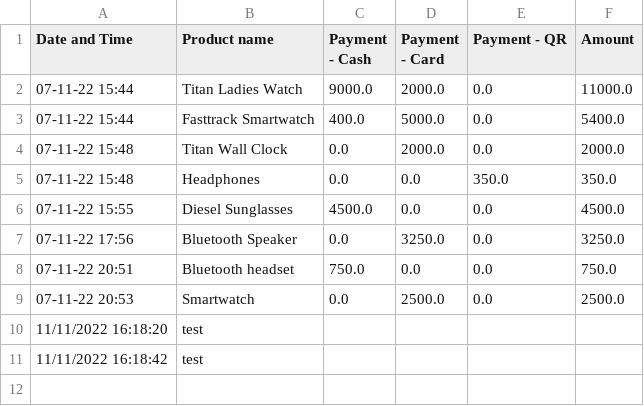
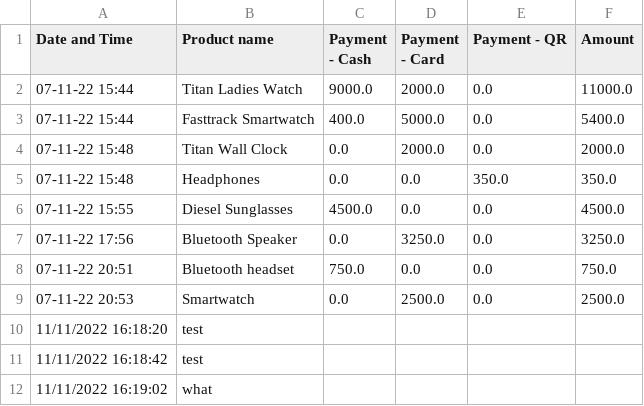
Before and after one commit to harishindl/sales_test, a CSV file: Sales.csv, drawn as a sheet.

Commit message:
committing files

```diff
--- a/Sales.csv
+++ b/Sales.csv
@@ -11 +11,2 @@ Date and Time,Product name,Payment - Cash,Payment - Card,Payment - QR,Amount
 11/11/2022 16:18:42,test,,,,
+11/11/2022 16:19:02,what,,,,
```
